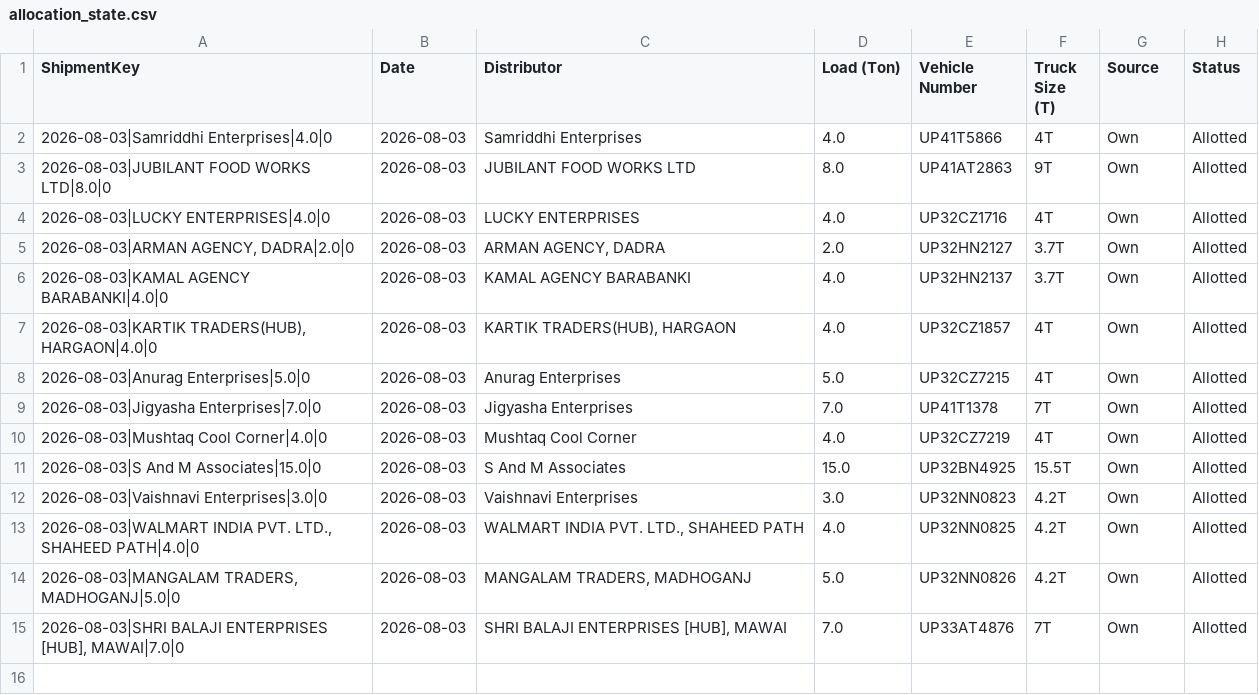
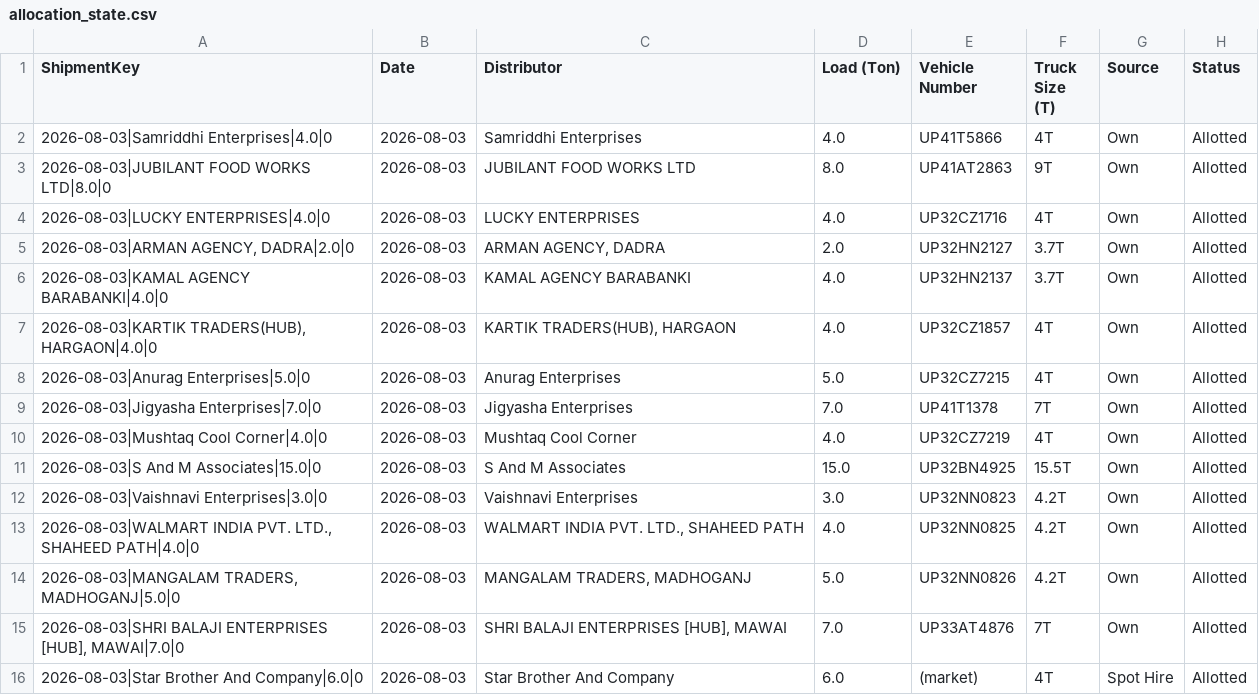
Before and after one commit to DeeAI-byte/TMS, a CSV file: local_data/allocation_state.csv, drawn as a sheet; the diff names each change by its address in the sheet, - before the commit and + after, or states it on an @@ line.

Commit message:
Update dispatch allocation state

```diff
--- a/local_data/allocation_state.csv
+++ b/local_data/allocation_state.csv
+row 16: 2026-08-03|Star Brother And Company|6.0|0 | 2026-08-03 | Star Brother And Company | 6.0 | (market) | 4T | Spot Hire | Allotted
```
